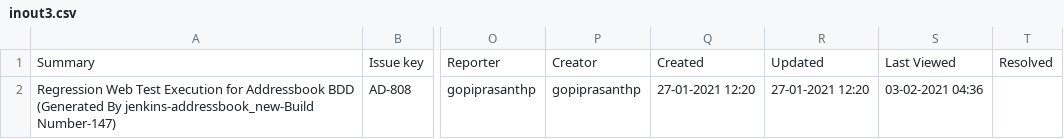
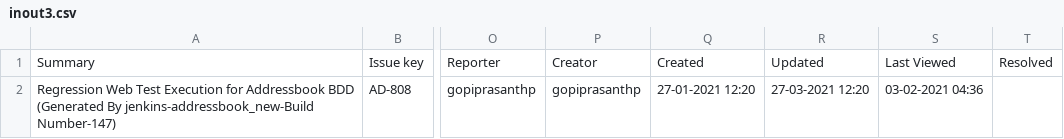
Before and after one commit to isequal2/dataRepo, a CSV file: datafiles/inout3.csv, drawn as a sheet; only a part is shown, gaps mark what is left out; the diff names each change by its address in the sheet, - before the commit and + after, or states it on an @@ line.

Commit message:
updated d3

```diff
--- a/datafiles/inout3.csv
+++ b/datafiles/inout3.csv
-R2: 27-01-2021 12:20
+R2: 27-03-2021 12:20
```
